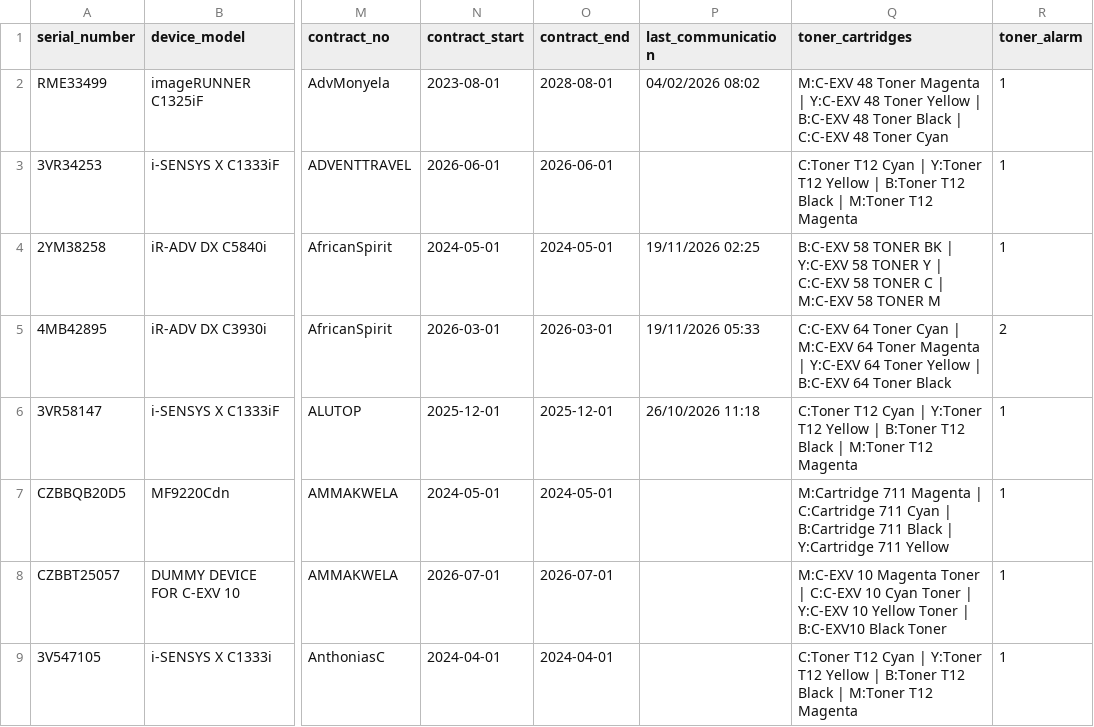
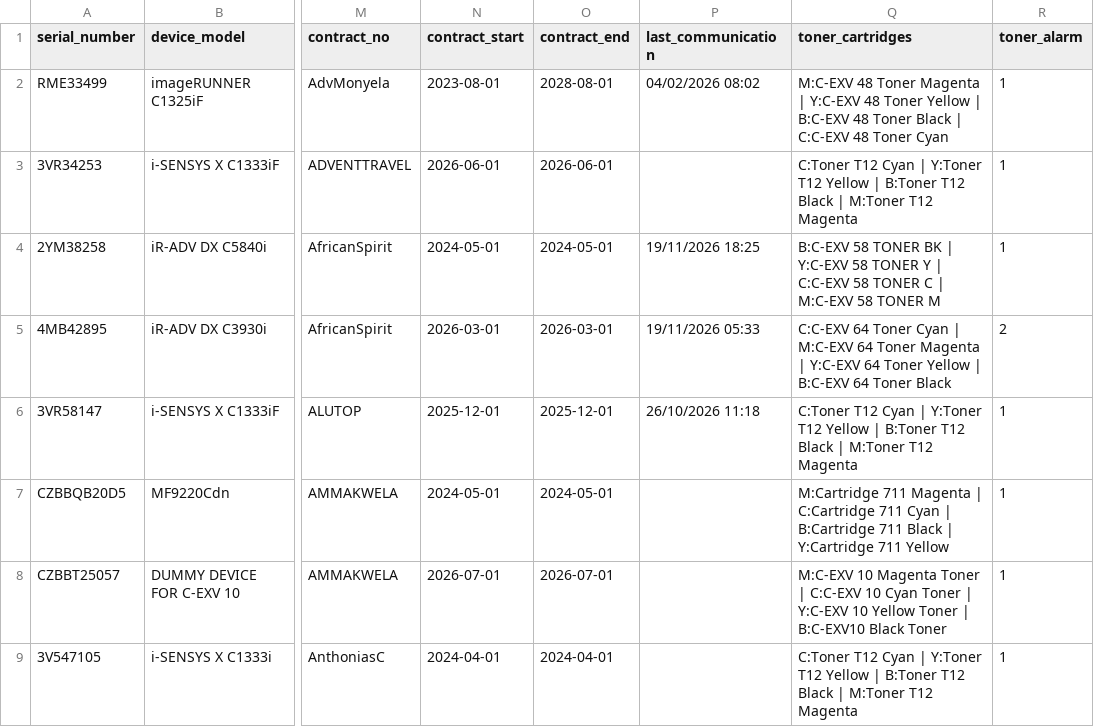
Before and after one commit to cipolokwane/copier-data-fetcher, a CSV file: data/device_information.csv, drawn as a sheet; only a part is shown, gaps mark what is left out; the diff covers the shown part only; the diff names each change by its address in the sheet, - before the commit and + after, or states it on an @@ line.

```diff
--- a/data/device_information.csv
+++ b/data/device_information.csv
-P4 (last_communication): 19/11/2026 02:25
+P4 (last_communication): 19/11/2026 18:25
```
Also changed, not shown: 24 edited cells elsewhere in this file.
